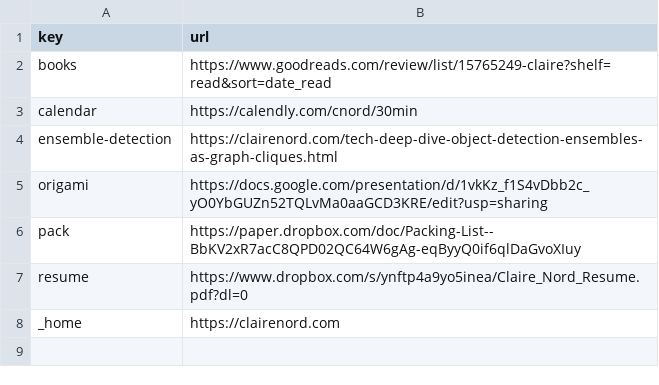
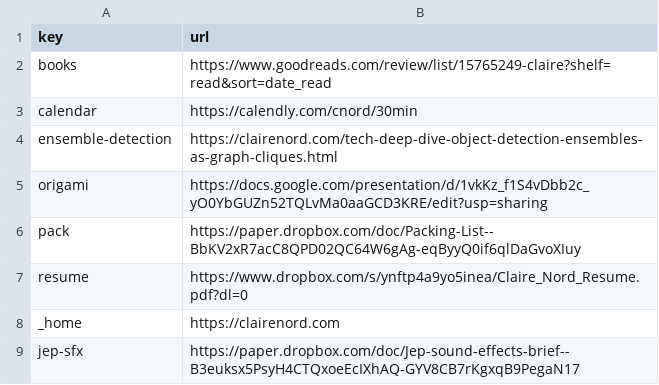
Before and after one commit to cmnord/go, a CSV file: index.csv, drawn as a sheet; the diff names each change by its address in the sheet, - before the commit and + after, or states it on an @@ line.

Commit message:
Set key "jep-sfx" → "https://paper.dropbox.com/doc

```diff
--- a/index.csv
+++ b/index.csv
+row 9: jep-sfx | https://paper.dropbox.com/doc/Jep-sound-effects-brief--B3euksx5PsyH4CTQxoeEcIXhAQ-GYV8CB7rKgxqB9PegaN17
```
Also changed, not shown: 2 other files.
